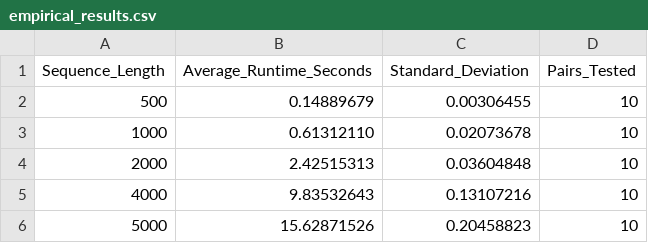
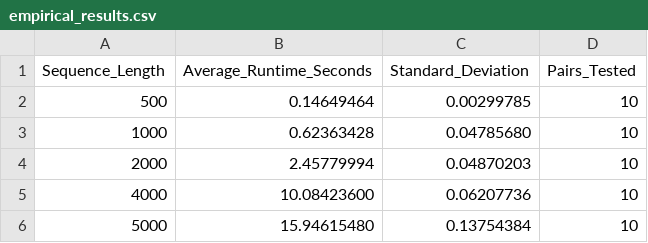
Before and after one commit to BallisticRain/CS325_IA2-DynamicProgramming, a CSV file: empirical_results.csv, drawn as a sheet.

```diff
--- a/empirical_results.csv
+++ b/empirical_results.csv
@@ -1,6 +1,6 @@
 Sequence_Length,Average_Runtime_Seconds,Standard_Deviation,Pairs_Tested
-500,0.14889679,0.00306455,10
-1000,0.61312110,0.02073678,10
-2000,2.42515313,0.03604848,10
-4000,9.83532643,0.13107216,10
-5000,15.62871526,0.20458823,10
+500,0.14649464,0.00299785,10
+1000,0.62363428,0.04785680,10
+2000,2.45779994,0.04870203,10
+4000,10.08423600,0.06207736,10
+5000,15.94615480,0.13754384,10
```
Also changed, not shown: 6 other files.
